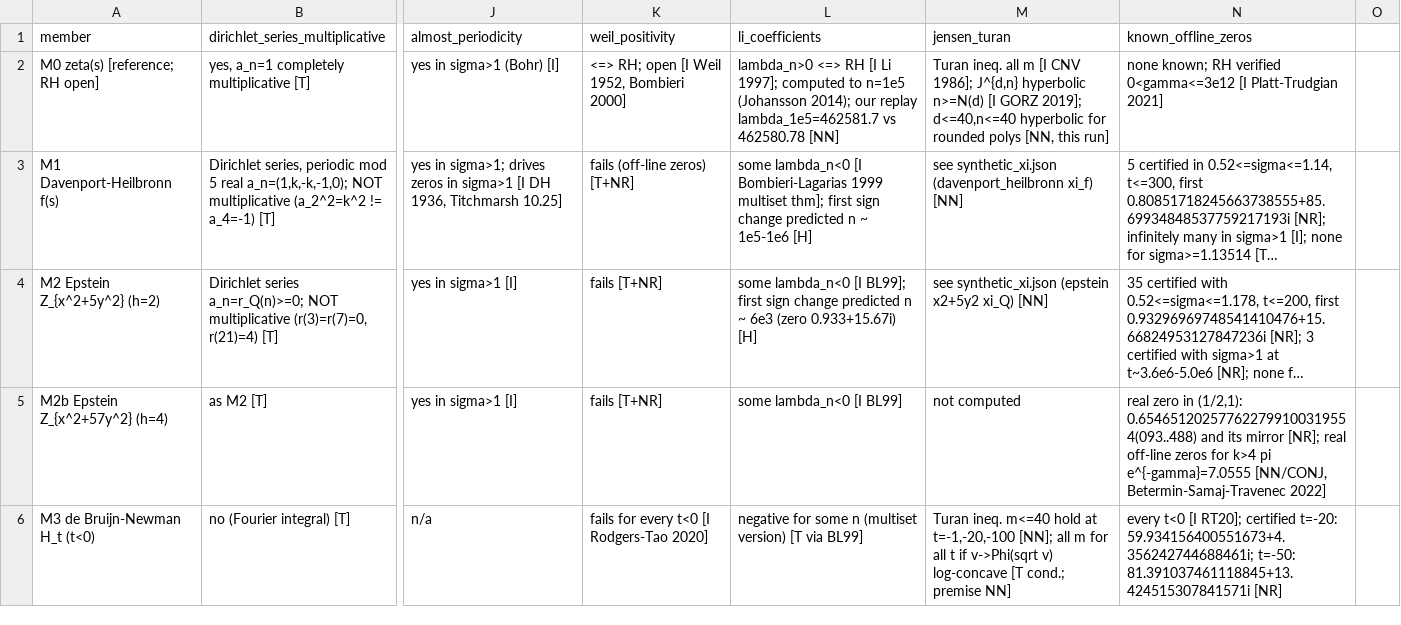
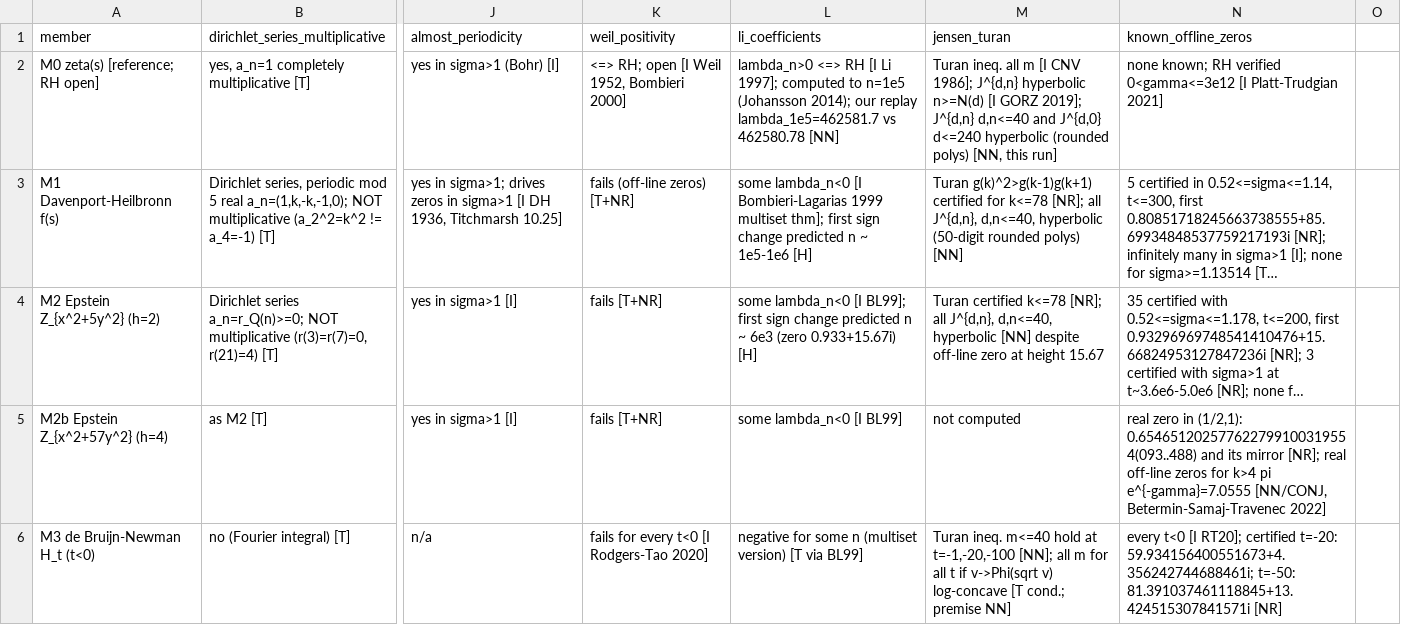
Before and after one commit to GettysburgResearch/riemann, a CSV file: research/exploratory/riemann-observatory/experiments/results/C2-countermodel-zoo/property_matrix.csv, drawn as a sheet; only a part is shown, gaps mark what is left out; long unchanged cells end in …; the diff covers the shown part only; the diff names each change by its address in the sheet, - before the commit and + after, or states it on an @@ line.

```diff
--- a/research/exploratory/riemann-observatory/experiments/results/C2-countermodel-zoo/property_matrix.csv
+++ b/research/exploratory/riemann-observatory/experiments/results/C2-countermodel-zoo/property_matrix.csv
-M2 (jensen_turan): …GORZ 2019]; d<=40,n<=40 hyperbolic for rounded polys [NN, this…
+M2 (jensen_turan): …GORZ 2019]; J^{d,n} d,n<=40 and J^{d,0} d<=240 hyperbolic (rounded polys) [NN, this…
-M3 (jensen_turan): see synthetic_xi.json (davenport_heilbronn xi_f) [NN]
+M3 (jensen_turan): Turan g(k)^2>g(k-1)g(k+1) certified for k<=78 [NR]; all J^{d,n}, d,n<=40, hyperbolic (50-digit rounded polys) [NN]
-M4 (jensen_turan): see synthetic_xi.json (epstein x2+5y2 xi_Q) [NN]
+M4 (jensen_turan): Turan certified k<=78 [NR]; all J^{d,n}, d,n<=40, hyperbolic [NN] despite off-line zero at height 15.67
```
Also changed, not shown: 1 edited cell elsewhere in this file, 9 other files.
